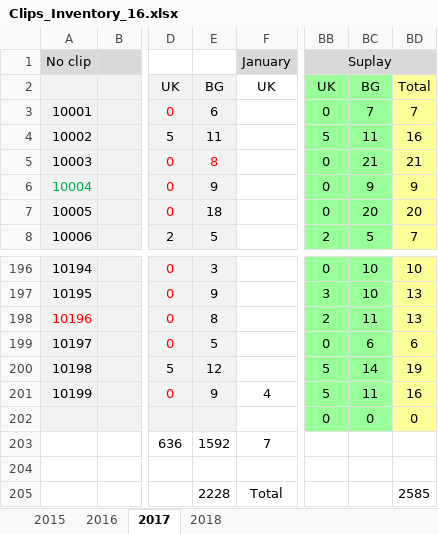
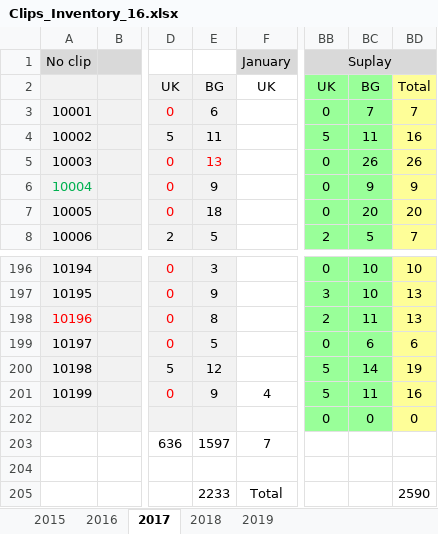
Before and after one commit to nicknakov/NstoreOnline, an Excel workbook: Clips_Inventory_16.xlsx, sheet 2017, drawn as a sheet; only a part is shown, gaps mark what is left out; values as stored, in another font and other column widths than the file's, no borders; the diff names each change by its address in the sheet, - before the commit and + after, or states it on an @@ line.

```diff
--- a/Clips_Inventory_16.xlsx (sheet 2017)
+++ b/Clips_Inventory_16.xlsx (sheet 2017)
+sheet tab: 2019
-E5: 8
+E5: 13
-BC5: 21
+BC5: 26
-BD5: 21
+BD5: 26
-E203: 1592
+E203: 1597
-E205: 2228
+E205: 2233
-BD205: 2585
+BD205: 2590
```
Also changed, not shown: sheet 2018, sheet 2015, sheet 2016.
